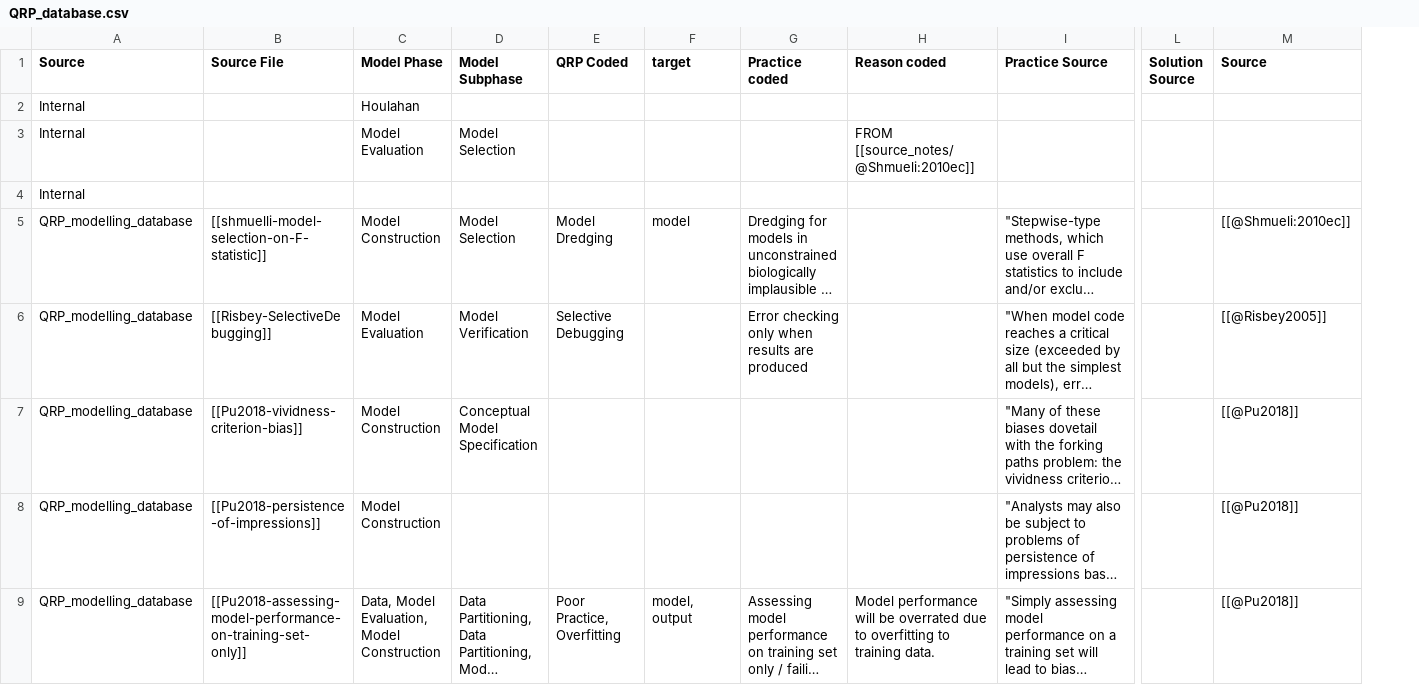
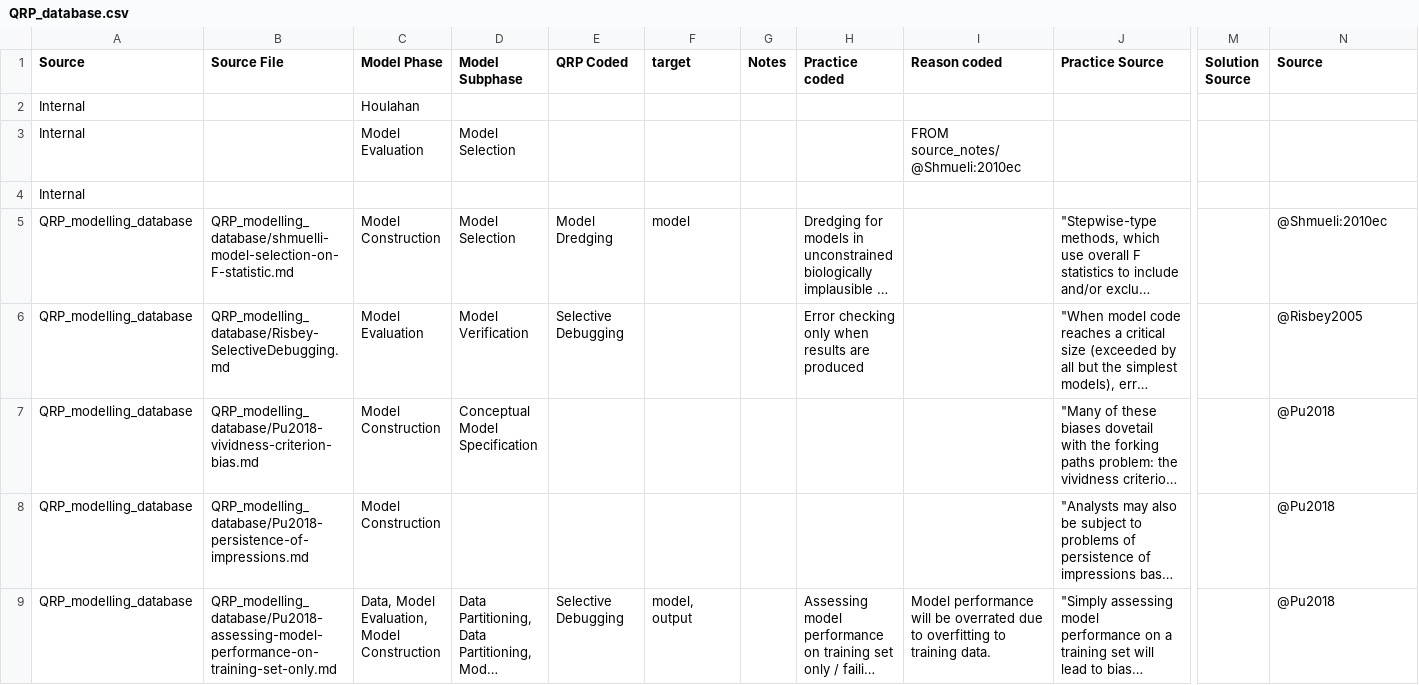
Before and after one commit to egouldo/EcoConsQRPs, a CSV file: data/QRP_database.csv, drawn as a sheet; only a part is shown, gaps mark what is left out; long unchanged cells end in …; addresses are those after the commit; the diff covers the shown part only; the diff names each change by its address in the sheet, - before the commit and + after, or states it on an @@ line.

Commit message:
Regenerate database after fixing coding errors

```diff
--- a/data/QRP_database.csv
+++ b/data/QRP_database.csv
+column G (Notes), empty
-I3 (Reason coded): FROM [[source_notes/@Shmueli:2010ec]]
+I3 (Reason coded): FROM source_notes/@Shmueli:2010ec
-B5 (Source File): [[shmuelli-model-selection-on-F-statistic]]
+B5 (Source File): QRP_modelling_database/shmuelli-model-selection-on-F-statistic.md
-N5 (Source): [[@Shmueli:2010ec]]
+N5 (Source): @Shmueli:2010ec
-B6 (Source File): [[Risbey-SelectiveDebugging]]
+B6 (Source File): QRP_modelling_database/Risbey-SelectiveDebugging.md
-N6 (Source): [[@Risbey2005]]
+N6 (Source): @Risbey2005
-B7 (Source File): [[Pu2018-vividness-criterion-bias]]
+B7 (Source File): QRP_modelling_database/Pu2018-vividness-criterion-bias.md
-N7:N9 (Source): [[@Pu2018]]
+N7:N9 (Source): @Pu2018
-B8 (Source File): [[Pu2018-persistence-of-impressions]]
+B8 (Source File): QRP_modelling_database/Pu2018-persistence-of-impressions.md
-B9 (Source File): [[Pu2018-assessing-model-performance-on-training-set-only]]
+B9 (Source File): QRP_modelling_database/Pu2018-assessing-model-performance-on-training-set-only.md
-E9 (QRP Coded): Poor Practice, Overfitting
+E9 (QRP Coded): Selective Debugging
```
Also changed, not shown: 146 edited cells elsewhere in this file.
